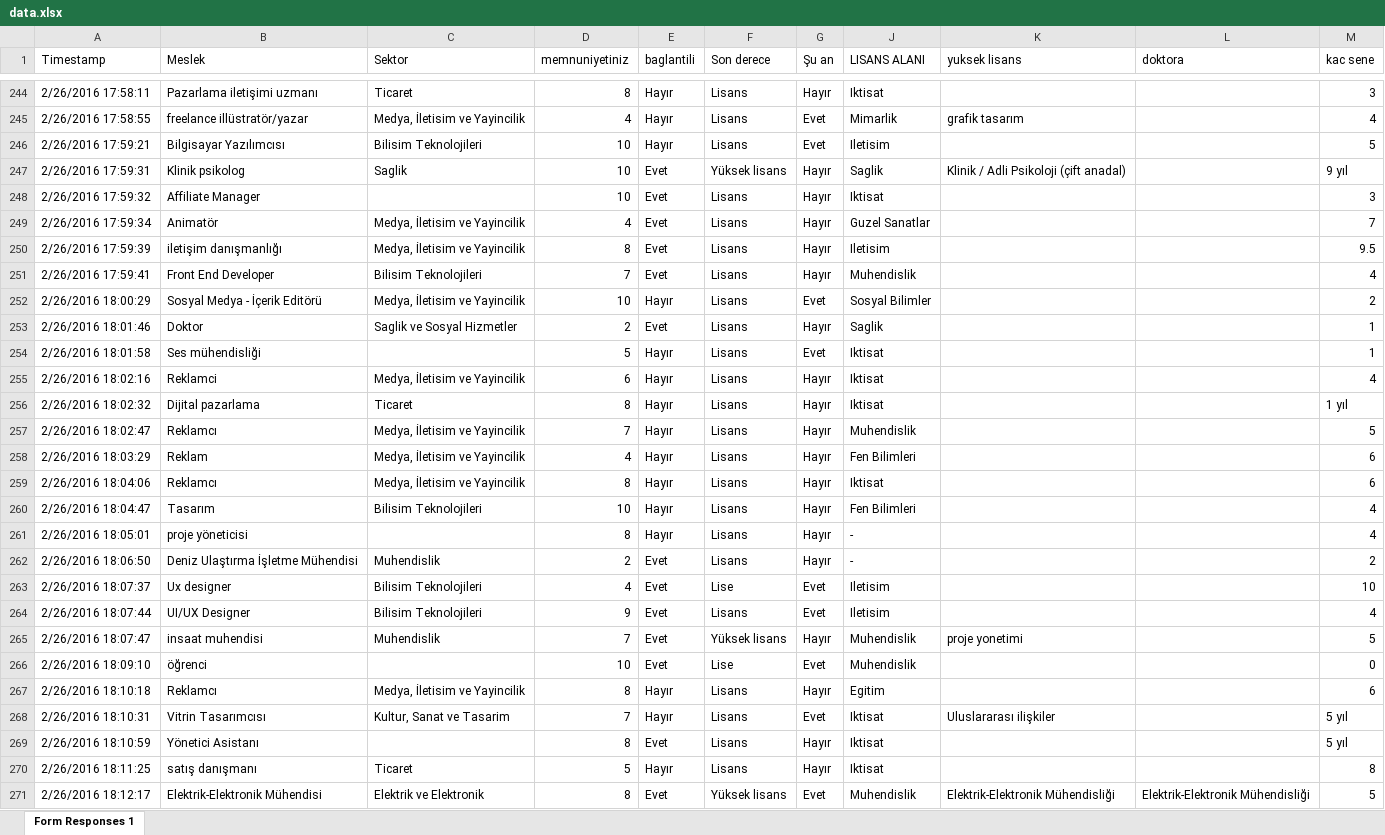
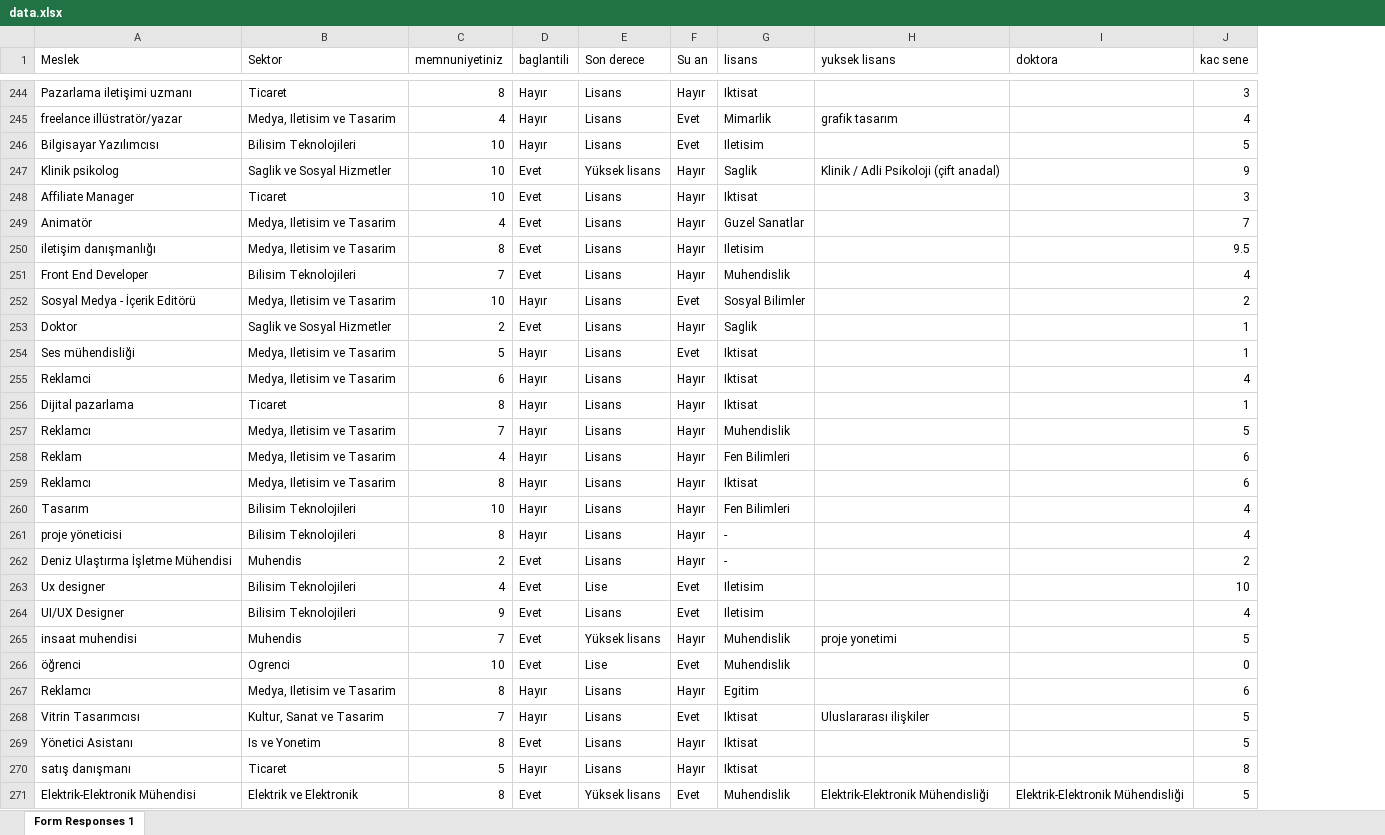
Before and after one commit to hanakamer/data-vis, an Excel workbook: data/data.xlsx, sheet Form Responses 1, drawn as a sheet; only a part is shown, gaps mark what is left out; values as stored, in another font and other column widths than the file's, no cell formats; conditional formats not drawn; removed rows and columns are numbered as before the commit, all else as after; the diff covers the shown part only; the diff names each change by its address in the sheet, - before the commit and + after, or states it on an @@ line.

```diff
--- a/data/data.xlsx (sheet Form Responses 1)
+++ b/data/data.xlsx (sheet Form Responses 1)
-column A (Timestamp), rows 244-271: 2/26/2016 17:58:11 | 2/26/2016 17:58:55 | 2/26/2016 17:59:21 | 2/26/2016 17:59:31 | 2/26/2016 17:59:32 | 2/26/2016 17:59:34 | 2/26/2016 17:59:39 | 2/26/2016 17:59:41 | 2/26/2016 18:00:29 | 2/26/2016 18:01:46 | 2/26/2016 18:01:58 | 2/26/2016 18:02:16 | 2/26/2016 18:02:32 | 2/26/2016 18:02:47 | 2/26/2016 18:03:29 | 2/26/2016 18:04:06 | 2/26/2016 18:04:47 | 2/26/2016 18:05:01 | 2/26/2016 18:06:50 | 2/26/2016 18:07:37 | 2/26/2016 18:07:44 | 2/26/2016 18:07:47 | 2/26/2016 18:09:10 | 2/26/2016 18:10:18 | 2/26/2016 18:10:31 | 2/26/2016 18:10:59 | 2/26/2016 18:11:25 | 2/26/2016 18:12:17
-F1: Şu an
+F1: Su an
-G1: LISANS ALANI
+G1: lisans
-B245 (Sektor): Medya, İletisim ve Yayincilik
+B245 (Sektor): Medya, Iletisim ve Tasarim
-B247 (Sektor): Saglik
+B247 (Sektor): Saglik ve Sosyal Hizmetler
-J247 (kac sene): 9 yıl
+J247 (kac sene): 9
-B248 (Sektor): (empty)
+B248 (Sektor): Ticaret
-B249:B250 (Sektor): Medya, İletisim ve Yayincilik
+B249:B250 (Sektor): Medya, Iletisim ve Tasarim
-B252 (Sektor): Medya, İletisim ve Yayincilik
+B252 (Sektor): Medya, Iletisim ve Tasarim
-B254 (Sektor): (empty)
+B254 (Sektor): Medya, Iletisim ve Tasarim
-B255 (Sektor): Medya, İletisim ve Yayincilik
+B255 (Sektor): Medya, Iletisim ve Tasarim
-J256 (kac sene): 1 yıl
+J256 (kac sene): 1
-B257:B259 (Sektor): Medya, İletisim ve Yayincilik
+B257:B259 (Sektor): Medya, Iletisim ve Tasarim
-B261 (Sektor): (empty)
+B261 (Sektor): Bilisim Teknolojileri
-B262 (Sektor): Muhendislik
+B262 (Sektor): Muhendis
-B265 (Sektor): Muhendislik
+B265 (Sektor): Muhendis
-B266 (Sektor): (empty)
+B266 (Sektor): Ogrenci
-B267 (Sektor): Medya, İletisim ve Yayincilik
+B267 (Sektor): Medya, Iletisim ve Tasarim
-J268:J269 (kac sene): 5 yıl
+J268:J269 (kac sene): 5
-B269 (Sektor): (empty)
+B269 (Sektor): Is ve Yonetim
```
Also changed, not shown: 253 edited cells elsewhere in this sheet, cell formats, hidden cells, 9 other files.
